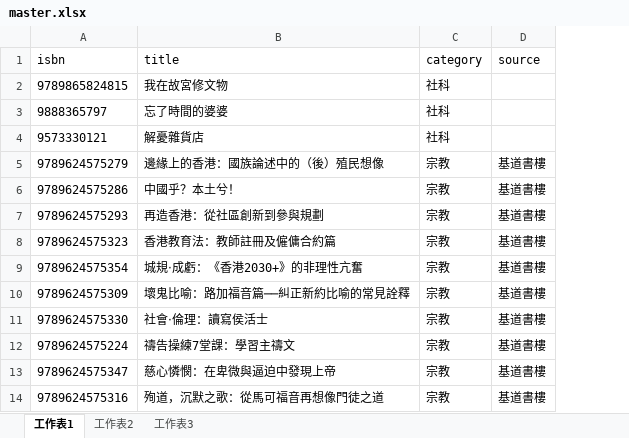
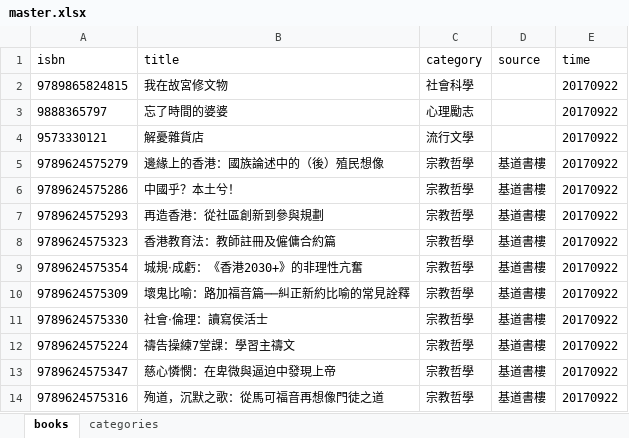
Before and after one commit to jimgong3/simplyread, an Excel workbook: node/simplyread-server/data/master.xlsx, sheet books, drawn as a sheet; values as stored, in another font and other column widths than the file's, no borders; the diff names each change by its address in the sheet, - before the commit and + after, or states it on an @@ line.

Commit message:
book master sheet update

```diff
--- a/node/simplyread-server/data/master.xlsx (sheet books)
+++ b/node/simplyread-server/data/master.xlsx (sheet books)
-sheet tab: 工作表1
+sheet tab: books
-sheet tab: 工作表2
+sheet tab: categories
-sheet tab: 工作表3
+column E (time), rows 2-14: all 20170922
-C2 (category): 社科
+C2 (category): 社會科學
-C3 (category): 社科
+C3 (category): 心理勵志
-C4 (category): 社科
+C4 (category): 流行文學
-C5:C14 (category): 宗教
+C5:C14 (category): 宗教哲學
```
Also changed, not shown: sheet categories, 2 other files.
